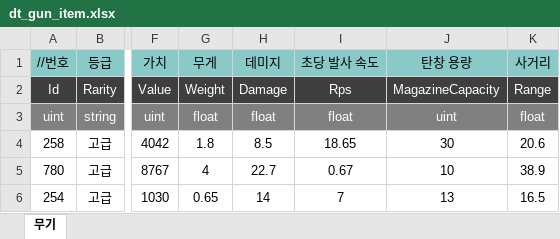
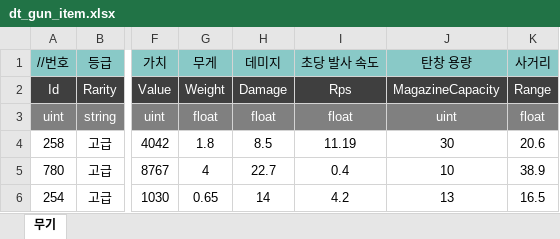
Before and after one commit to uhbbang33/duckov-clone, an Excel workbook: Assets/06 Data/ExcelData/dt_gun_item.xlsx, sheet 무기, drawn as a sheet; only a part is shown, gaps mark what is left out; values as stored, in another font and other column widths than the file's, no borders; the diff names each change by its address in the sheet, - before the commit and + after, or states it on an @@ line.

Commit message:
[Data] 총 RPS, 적 발사 속도 배율 수정

```diff
--- a/Assets/06 Data/ExcelData/dt_gun_item.xlsx (sheet 무기)
+++ b/Assets/06 Data/ExcelData/dt_gun_item.xlsx (sheet 무기)
-I4 (초당 발사 속도): 18.65
+I4 (초당 발사 속도): 11.19
-I5 (초당 발사 속도): 0.67
+I5 (초당 발사 속도): 0.4
-I6 (초당 발사 속도): 7
+I6 (초당 발사 속도): 4.2
```
Also changed, not shown: Assets/06 Data/ExcelData/dt_enemy_base_stats.xlsx, 2 other files.
